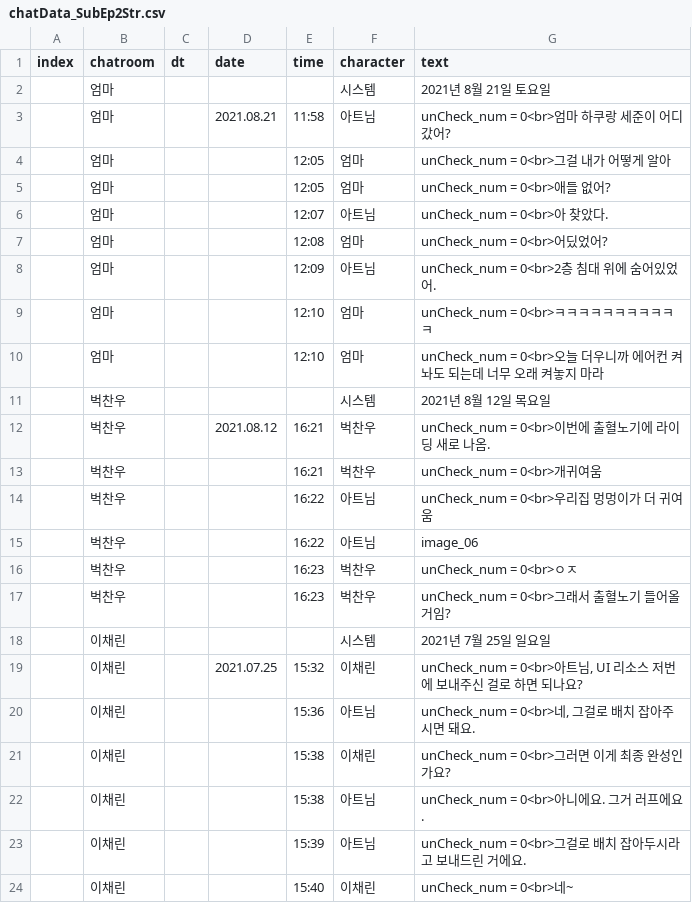
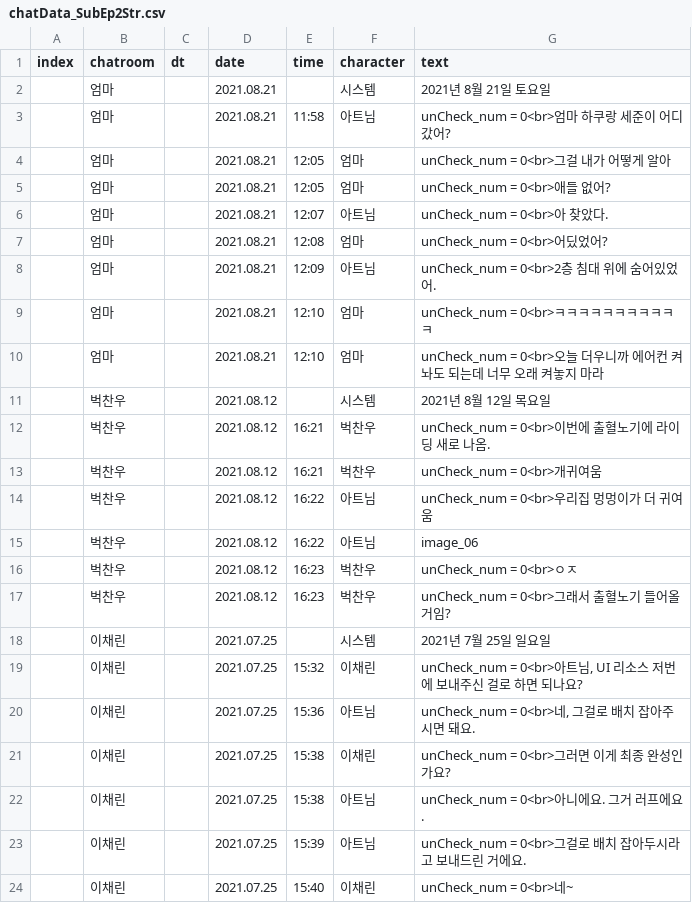
Before and after one commit to GM-4Masters/talk-simulation, a CSV file: Assets/Resources/chatData_SubEp2Str.csv, drawn as a sheet.

```diff
--- a/Assets/Resources/chatData_SubEp2Str.csv
+++ b/Assets/Resources/chatData_SubEp2Str.csv
@@ -1,24 +1,24 @@
 index,chatroom,dt,date,time,character,text
-,엄마,,,,시스템,2021년 8월 21일 토요일
+,엄마,,2021.08.21,,시스템,2021년 8월 21일 토요일
 ,엄마,,2021.08.21,11:58,아트님,unCheck_num = 0<br>엄마 하쿠랑 세준이 어디갔어?
-,엄마,,,12:05,엄마,unCheck_num = 0<br>그걸 내가 어떻게 알아
-,엄마,,,12:05,엄마,unCheck_num = 0<br>애들 없어?
-,엄마,,,12:07,아트님,unCheck_num = 0<br>아 찾았다.
-,엄마,,,12:08,엄마,unCheck_num = 0<br>어딨었어?
-,엄마,,,12:09,아트님,unCheck_num = 0<br>2층 침대 위에 숨어있었어.
-,엄마,,,12:10,엄마,unCheck_num = 0<br>ㅋㅋㅋㅋㅋㅋㅋㅋㅋㅋㅋ
-,엄마,,,12:10,엄마,unCheck_num = 0<br>오늘 더우니까 에어컨 켜놔도 되는데 너무 오래 켜놓지 마라
-,벅찬우,,,,시스템,2021년 8월 12일 목요일
+,엄마,,2021.08.21,12:05,엄마,unCheck_num = 0<br>그걸 내가 어떻게 알아
+,엄마,,2021.08.21,12:05,엄마,unCheck_num = 0<br>애들 없어?
+,엄마,,2021.08.21,12:07,아트님,unCheck_num = 0<br>아 찾았다.
+,엄마,,2021.08.21,12:08,엄마,unCheck_num = 0<br>어딨었어?
+,엄마,,2021.08.21,12:09,아트님,unCheck_num = 0<br>2층 침대 위에 숨어있었어.
+,엄마,,2021.08.21,12:10,엄마,unCheck_num = 0<br>ㅋㅋㅋㅋㅋㅋㅋㅋㅋㅋㅋ
+,엄마,,2021.08.21,12:10,엄마,unCheck_num = 0<br>오늘 더우니까 에어컨 켜놔도 되는데 너무 오래 켜놓지 마라
+,벅찬우,,2021.08.12,,시스템,2021년 8월 12일 목요일
 ,벅찬우,,2021.08.12,16:21,벅찬우,unCheck_num = 0<br>이번에 출혈노기에 라이딩 새로 나옴.
-,벅찬우,,,16:21,벅찬우,unCheck_num = 0<br>개귀여움
-,벅찬우,,,16:22,아트님,unCheck_num = 0<br>우리집 멍멍이가 더 귀여움
-,벅찬우,,,16:22,아트님,image_06
-,벅찬우,,,16:23,벅찬우,unCheck_num = 0<br>ㅇㅈ
-,벅찬우,,,16:23,벅찬우,unCheck_num = 0<br>그래서 출혈노기 들어올거임?
-,이채린,,,,시스템,2021년 7월 25일 일요일
+,벅찬우,,2021.08.12,16:21,벅찬우,unCheck_num = 0<br>개귀여움
+,벅찬우,,2021.08.12,16:22,아트님,unCheck_num = 0<br>우리집 멍멍이가 더 귀여움
+,벅찬우,,2021.08.12,16:22,아트님,image_06
+,벅찬우,,2021.08.12,16:23,벅찬우,unCheck_num = 0<br>ㅇㅈ
+,벅찬우,,2021.08.12,16:23,벅찬우,unCheck_num = 0<br>그래서 출혈노기 들어올거임?
+,이채린,,2021.07.25,,시스템,2021년 7월 25일 일요일
 ,이채린,,2021.07.25,15:32,이채린,"unCheck_num = 0<br>아트님, UI 리소스 저번에 보내주신 걸로 하면 되나요?"
-,이채린,,,15:36,아트님,"unCheck_num = 0<br>네, 그걸로 배치 잡아주시면 돼요."
-,이채린,,,15:38,이채린,unCheck_num = 0<br>그러면 이게 최종 완성인가요?
-,이채린,,,15:38,아트님,unCheck_num = 0<br>아니에요. 그거 러프에요.
-,이채린,,,15:39,아트님,unCheck_num = 0<br>그걸로 배치 잡아두시라고 보내드린 거에요.
-,이채린,,,15:40,이채린,unCheck_num = 0<br>네~
+,이채린,,2021.07.25,15:36,아트님,"unCheck_num = 0<br>네, 그걸로 배치 잡아주시면 돼요."
+,이채린,,2021.07.25,15:38,이채린,unCheck_num = 0<br>그러면 이게 최종 완성인가요?
+,이채린,,2021.07.25,15:38,아트님,unCheck_num = 0<br>아니에요. 그거 러프에요.
+,이채린,,2021.07.25,15:39,아트님,unCheck_num = 0<br>그걸로 배치 잡아두시라고 보내드린 거에요.
+,이채린,,2021.07.25,15:40,이채린,unCheck_num = 0<br>네~
```
Also changed, not shown: Assets/Resources/chatData_SubEp1Str.csv, Assets/Resources/chatData_ep1.csv, 12 other files.
